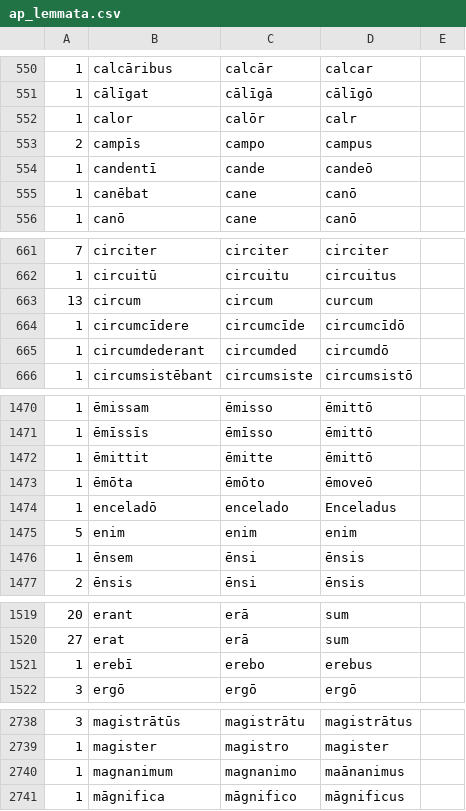
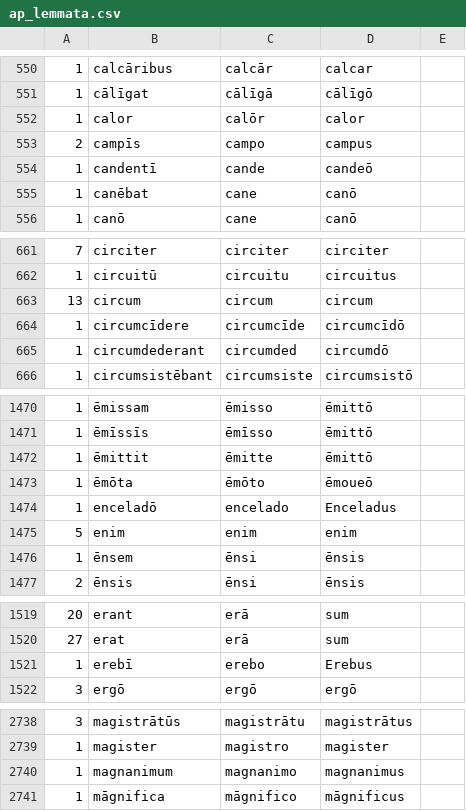
Before and after one commit to jamalainm/latinParser, a CSV file: ap_lemmata.csv, drawn as a sheet; only a part is shown, gaps mark what is left out; the diff covers the shown part only.

```diff
--- a/ap_lemmata.csv
+++ b/ap_lemmata.csv
@@ -551,3 +551,3 @@
 1,cālīgat,cālīgā,cālīgō
-1,calor,calōr,calr
+1,calor,calōr,calor
 2,campīs,campo,campus
@@ -662,3 +662,3 @@
 1,circuitū,circuitu,circuitus
-13,circum,circum,curcum
+13,circum,circum,circum
 1,circumcīdere,circumcīde,circumcīdō
@@ -1472,3 +1472,3 @@
 1,ēmittit,ēmitte,ēmittō
-1,ēmōta,ēmōto,ēmoveō
+1,ēmōta,ēmōto,ēmoueō
 1,enceladō,encelado,Enceladus
@@ -1520,3 +1520,3 @@
 27,erat,erā,sum
-1,erebī,erebo,erebus
+1,erebī,erebo,Erebus
 3,ergō,ergō,ergō
@@ -2739,3 +2739,3 @@
 1,magister,magistro,magister
-1,magnanimum,magnanimo,maānanimus
+1,magnanimum,magnanimo,magnanimus
 1,māgnifica,māgnifico,māgnificus
```
Also changed, not shown: 15 edited cells elsewhere in this file, 1 other file.
